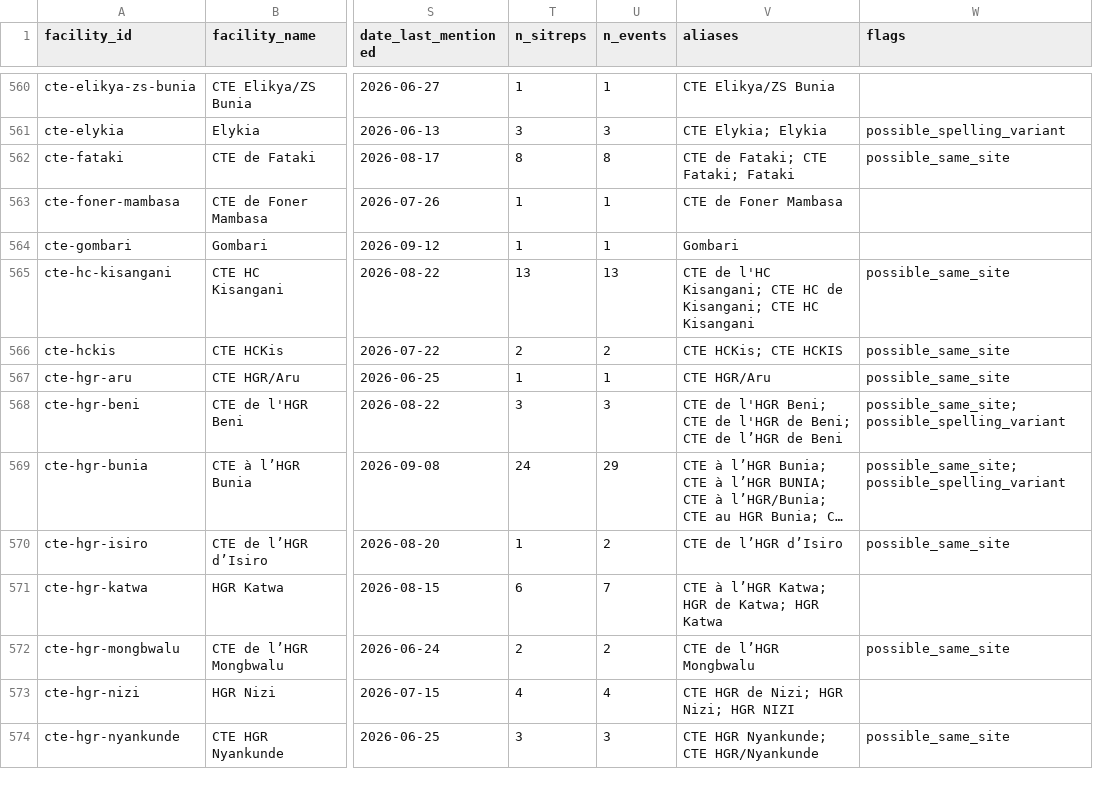
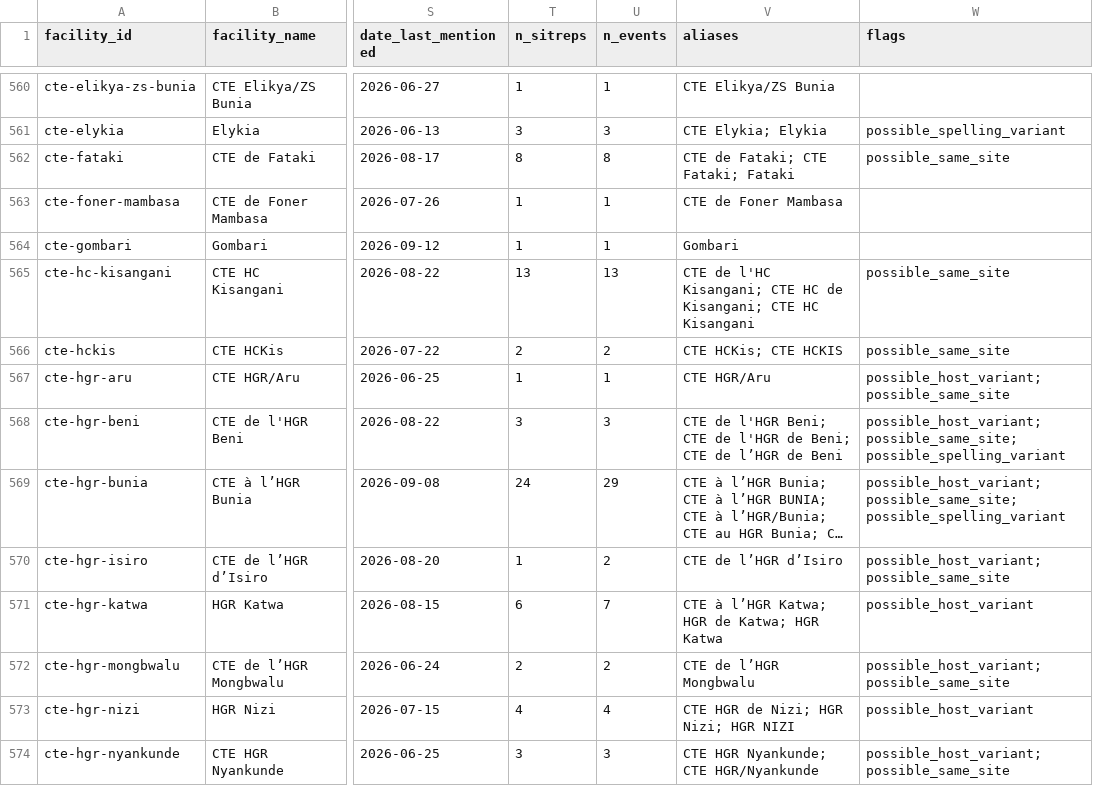
Before and after one commit to kathsherratt/bvd-capacity, a CSV file: data/facilities.csv, drawn as a sheet; only a part is shown, gaps mark what is left out; long unchanged cells end in …; the diff covers the shown part only; the diff names each change by its address in the sheet, - before the commit and + after, or states it on an @@ line.

```diff
--- a/data/facilities.csv
+++ b/data/facilities.csv
-W567 (flags): possible_same_site
+W567 (flags): possible_host_variant;possible_same_site
-W568:W569 (flags): possible_same_site;possible_spelling_variant
+W568:W569 (flags): possible_host_variant;possible_same_site;possible_spelling_variant
-W570 (flags): possible_same_site
+W570 (flags): possible_host_variant;possible_same_site
-W571 (flags): (empty)
+W571 (flags): possible_host_variant
-W572 (flags): possible_same_site
+W572 (flags): possible_host_variant;possible_same_site
-W573 (flags): (empty)
+W573 (flags): possible_host_variant
-W574 (flags): possible_same_site
+W574 (flags): possible_host_variant;possible_same_site
```
Also changed, not shown: 118 edited cells elsewhere in this file, 4 other files.
